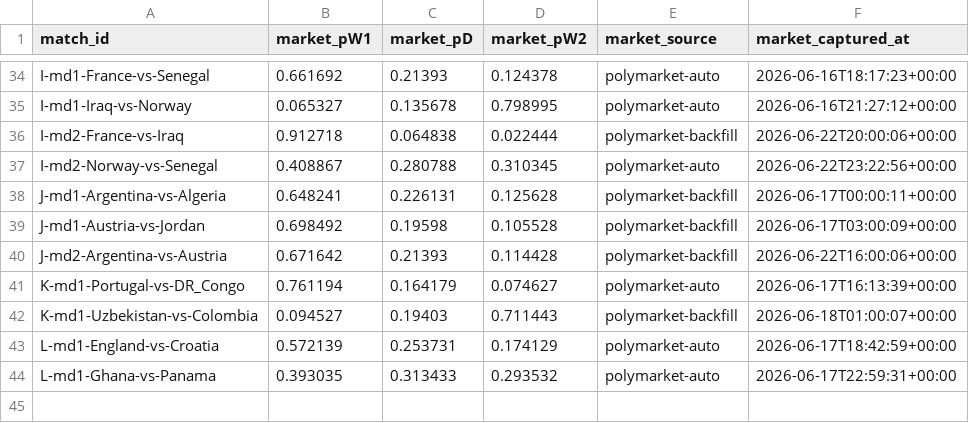
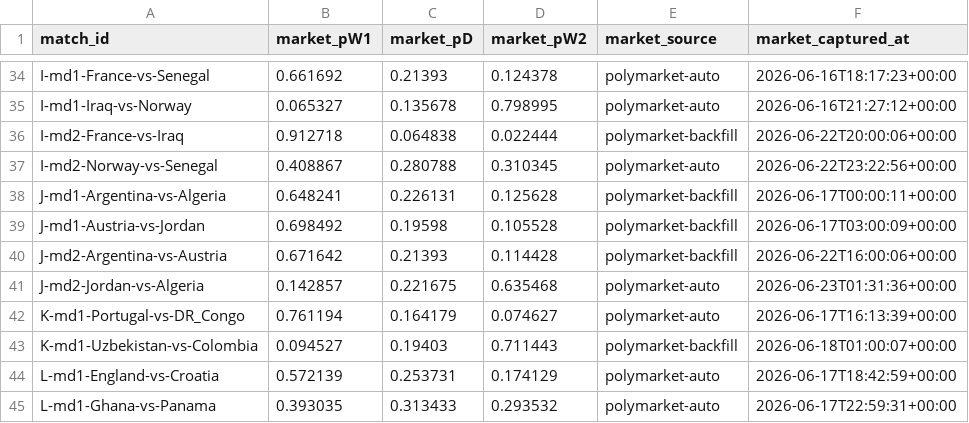
Before and after one commit to binlong09/wc2026-prediction-models, a CSV file: data/state/market_snapshots.csv, drawn as a sheet; only a part is shown, gaps mark what is left out; the diff names each change by its address in the sheet, - before the commit and + after, or states it on an @@ line.

```diff
--- a/data/state/market_snapshots.csv
+++ b/data/state/market_snapshots.csv
+row 41: J-md2-Jordan-vs-Algeria | 0.142857 | 0.221675 | 0.635468 | polymarket-auto | 2026-06-23T01:31:36+00:00
```
Also changed, not shown: data/state/match_log.csv.
